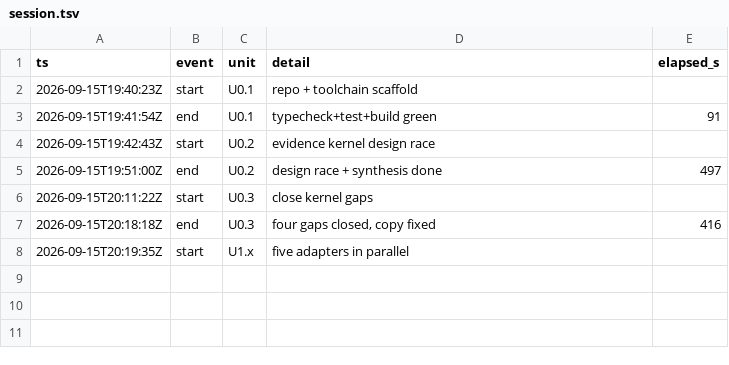
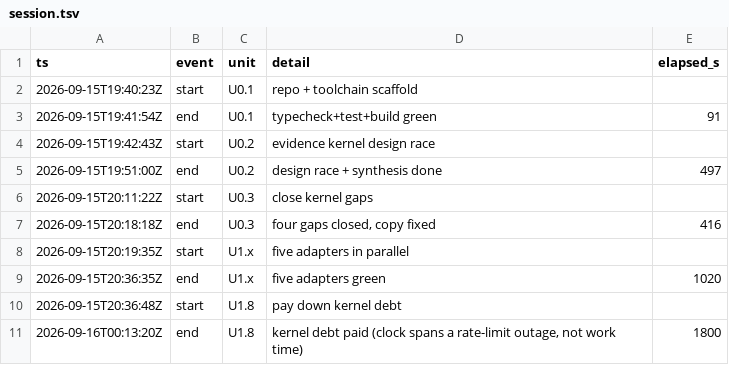
Before and after one commit to opx0/groundtruth, a TSV file: .dev/session.tsv, drawn as a sheet; the diff names each change by its address in the sheet, - before the commit and + after, or states it on an @@ line.

```diff
--- a/.dev/session.tsv
+++ b/.dev/session.tsv
+row 9: 2026-09-15T20:36:35Z | end | U1.x | five adapters green | 1020
+row 10: 2026-09-15T20:36:48Z | start | U1.8 | pay down kernel debt
+row 11: 2026-09-16T00:13:20Z | end | U1.8 | kernel debt paid (clock spans a rate-limit outage, not work time) | 1800
```
Also changed, not shown: .dev/decisions.tsv, 19 other files.
